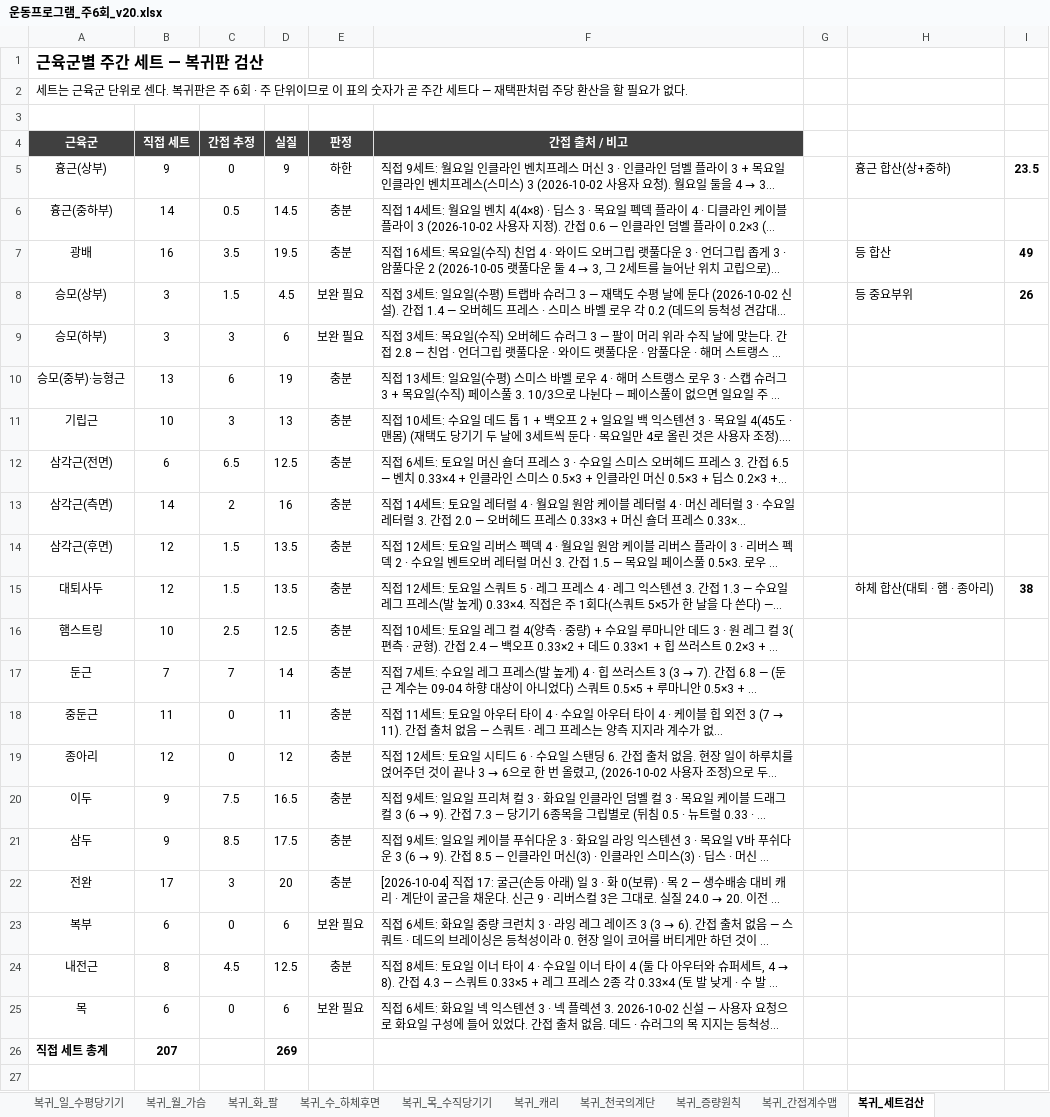
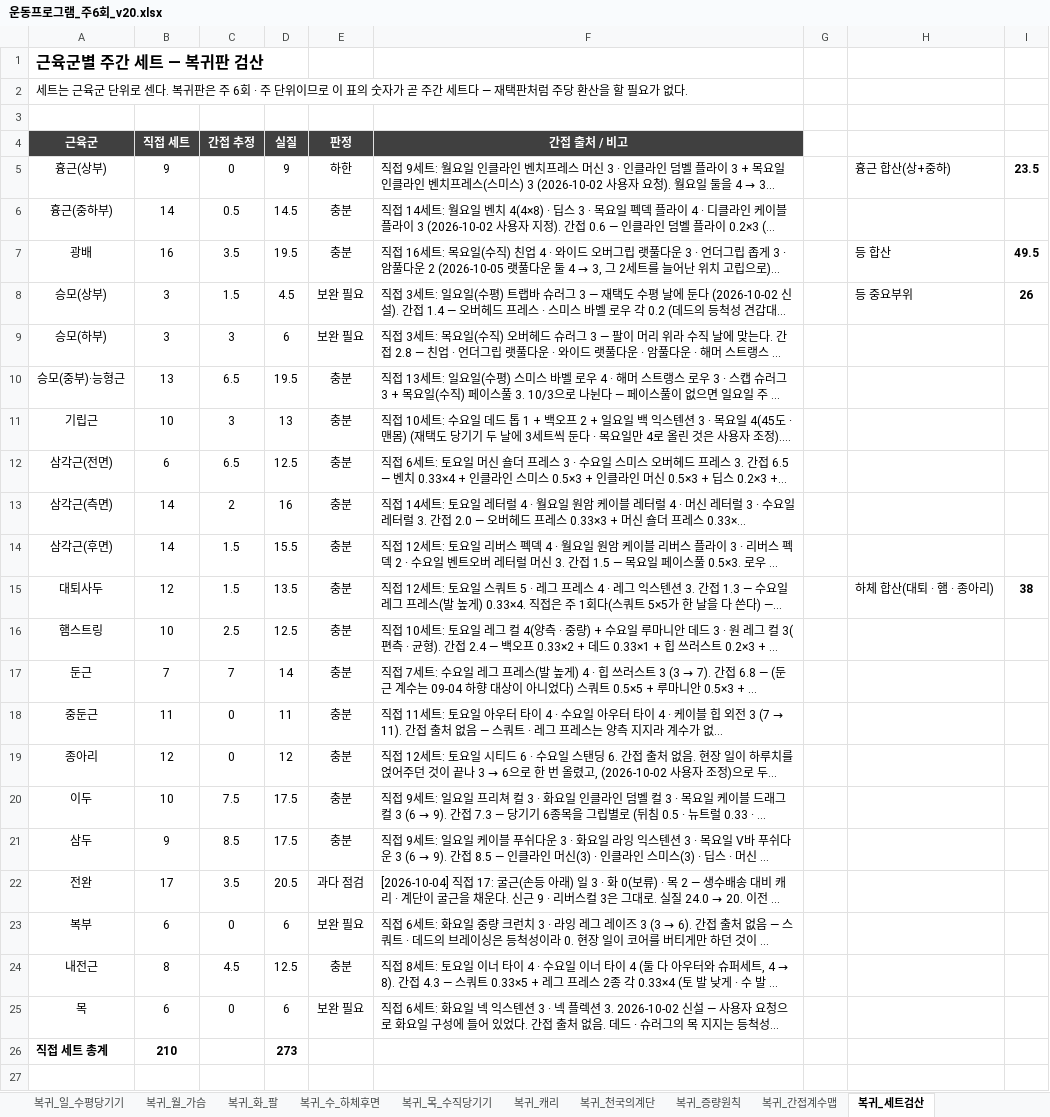
Before and after one commit to ktmffl-max/health1234, an Excel workbook: 운동프로그램_주6회_v20.xlsx, sheet 복귀_세트검산, drawn as a sheet; only a part is shown; long unchanged cells end in …; values as stored, in another font and other column widths than the file's, no borders; the diff names each change by its address in the sheet, - before the commit and + after, or states it on an @@ line.

```diff
--- a/운동프로그램_주6회_v20.xlsx (sheet 복귀_세트검산)
+++ b/운동프로그램_주6회_v20.xlsx (sheet 복귀_세트검산)
-I7: 49
+I7: 49.5
-C10 (간접 추정): 6
+C10 (간접 추정): 6.5
-D10 (실질): 19
+D10 (실질): 19.5
-B14 (직접 세트): 12
+B14 (직접 세트): 14
-D14 (실질): 13.5
+D14 (실질): 15.5
-B20 (직접 세트): 9
+B20 (직접 세트): 10
-D20 (실질): 16.5
+D20 (실질): 17.5
-C22 (간접 추정): 3
+C22 (간접 추정): 3.5
-D22 (실질): 20
+D22 (실질): 20.5
-E22 (판정): 충분
+E22 (판정): 과다 점검
-B26 (직접 세트): 207
+B26 (직접 세트): 210
-D26 (실질): 269
+D26 (실질): 273
```
Also changed, not shown: sheet 복귀_화_팔, sheet 복귀_월_가슴, sheet 복귀_간접계수맵, sheet 복귀_주간계획, 2 other files.
